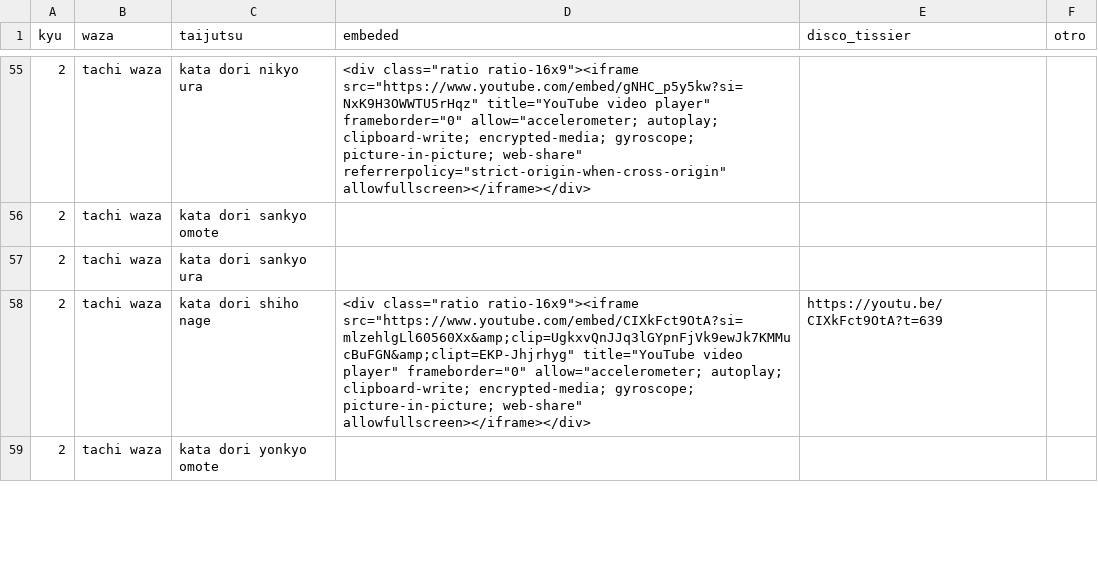
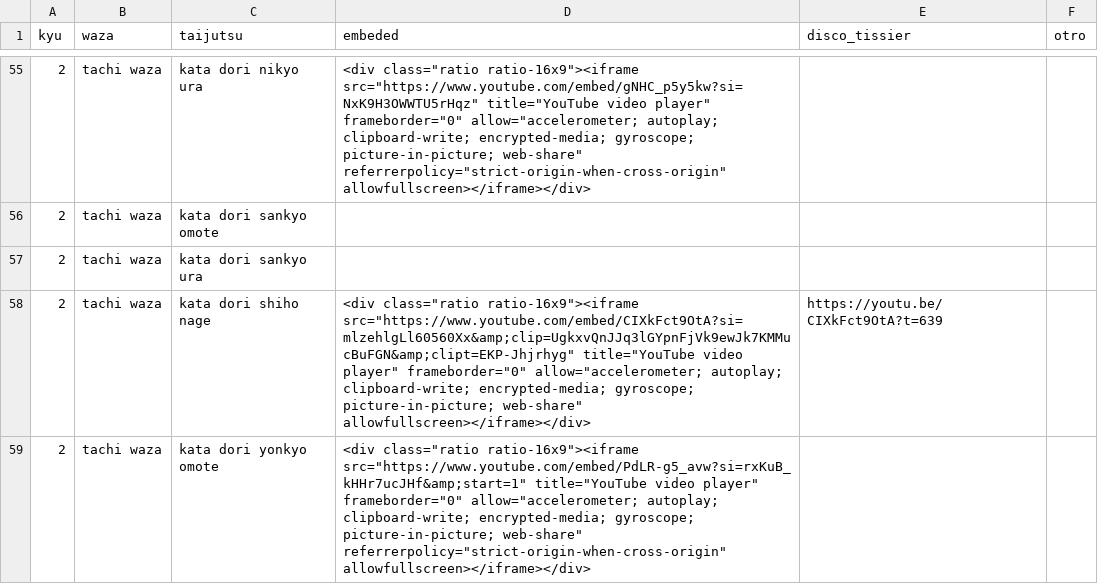
Before and after one commit to kaizen-dojo/kyu, a CSV file: data.csv, drawn as a sheet; only a part is shown, gaps mark what is left out; the diff covers the shown part only.

Commit message:
Add files via upload

```diff
--- a/data.csv
+++ b/data.csv
@@ -58,2 +58,2 @@ kyu,waza,taijutsu,embeded,disco_tissier,otro
 2,tachi waza,kata dori shiho nage,"<div class=""ratio ratio-16x9""><iframe src=""https://www.youtube.com/embed/CIXkFct9OtA?si=mlzehlgLl60560Xx&amp;clip=UgkxvQnJJq3lGYpnFjVk9ewJk7KMMucBuFGN&amp;clipt=EKP-Jhjrhyg"" title=""YouTube video player"" frameborder=""0"" allow=""accelerometer; autoplay; clipboard-write; encrypted-media; gyroscope; picture-in-picture; web-share"" allowfullscreen></iframe></div>",https://youtu.be/CIXkFct9OtA?t=639,
-2,tachi waza,kata dori yonkyo omote ,,,
+2,tachi waza,kata dori yonkyo omote ,"<div class=""ratio ratio-16x9""><iframe src=""https://www.youtube.com/embed/PdLR-g5_avw?si=rxKuB_kHHr7ucJHf&amp;start=1"" title=""YouTube video player"" frameborder=""0"" allow=""accelerometer; autoplay; clipboard-write; encrypted-media; gyroscope; picture-in-picture; web-share"" referrerpolicy=""strict-origin-when-cross-origin"" allowfullscreen></iframe></div>",,
```
Also changed, not shown: 3 edited cells elsewhere in this file.
